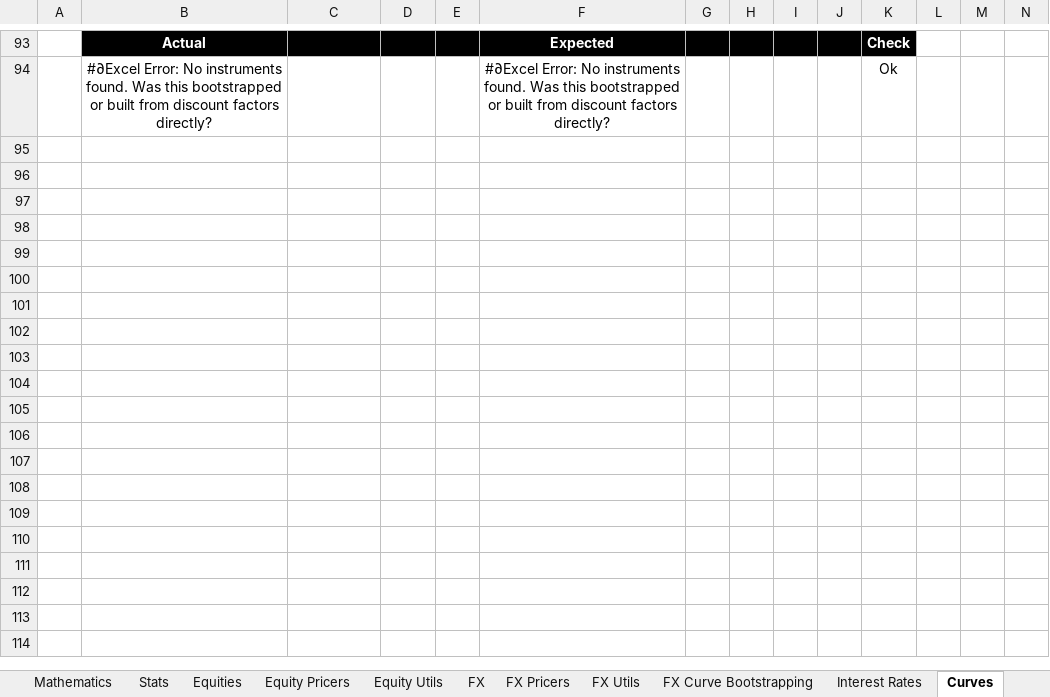
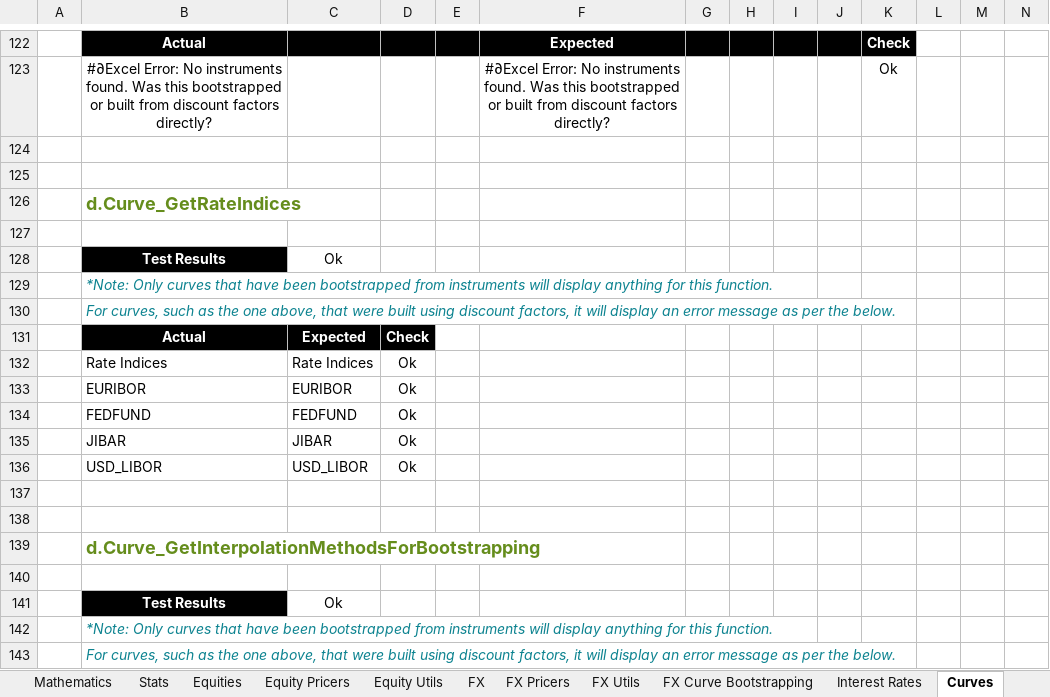
Before and after one commit to StormCollins/dExcel, an Excel workbook: dExcel/resources/workbooks/dexcel-testing.xlsm, sheet Curves, drawn as a sheet; only a part is shown, gaps mark what is left out; values as stored, in another font and other column widths than the file's, no borders; conditional formats not drawn; rows hold the shown columns only; the diff covers the shown part only; the diff names each change by its address in the sheet, - before the commit and + after, or states it on an @@ line.

```diff
--- a/dExcel/resources/workbooks/dexcel-testing.xlsm (sheet Curves)
+++ b/dExcel/resources/workbooks/dexcel-testing.xlsm (sheet Curves)
+row 124: (empty)
+row 125: (empty)
+row 126:  | d.Curve_GetRateIndices
+row 127: (empty)
+row 128:  | Test Results | Ok
+row 129:  | *Note: Only curves that have been bootstrapped from instruments will display anything for this function.
+row 130:  | For curves, such as the one above, that were built using discount factors, it will display an error message as per the below.
+row 131:  | Actual | Expected | Check
+row 132:  | Rate Indices | Rate Indices | Ok
+row 133:  | EURIBOR | EURIBOR | Ok
+row 134:  | FEDFUND | FEDFUND | Ok
+row 135:  | JIBAR | JIBAR | Ok
+row 136:  | USD_LIBOR | USD_LIBOR | Ok
+row 137: (empty)
+row 138: (empty)
+row 139:  | d.Curve_GetInterpolationMethodsForBootstrapping
+row 140: (empty)
+row 141:  | Test Results | Ok
+row 142:  | *Note: Only curves that have been bootstrapped from instruments will display anything for this function.
+row 143:  | For curves, such as the one above, that were built using discount factors, it will display an error message as per the below.
```
Also changed, not shown: 81 added rows, 4 removed rows, 2 edited cells and cell formats elsewhere in this sheet, sheet FX Curve Bootstrapping, sheet Table Formatting, sheet Single Curve Bootstrapping, sheet Dual Curve Bootstrapping, sheet Hyperlink Utils, sheet Summary, other sheet tabs, formulas that keep their value, 10 other files.
